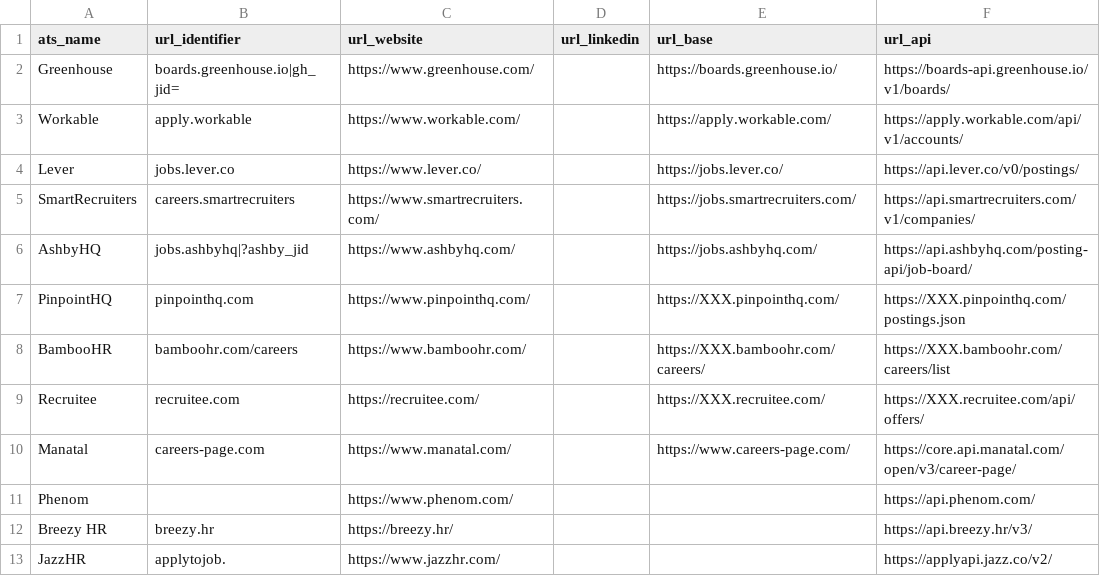
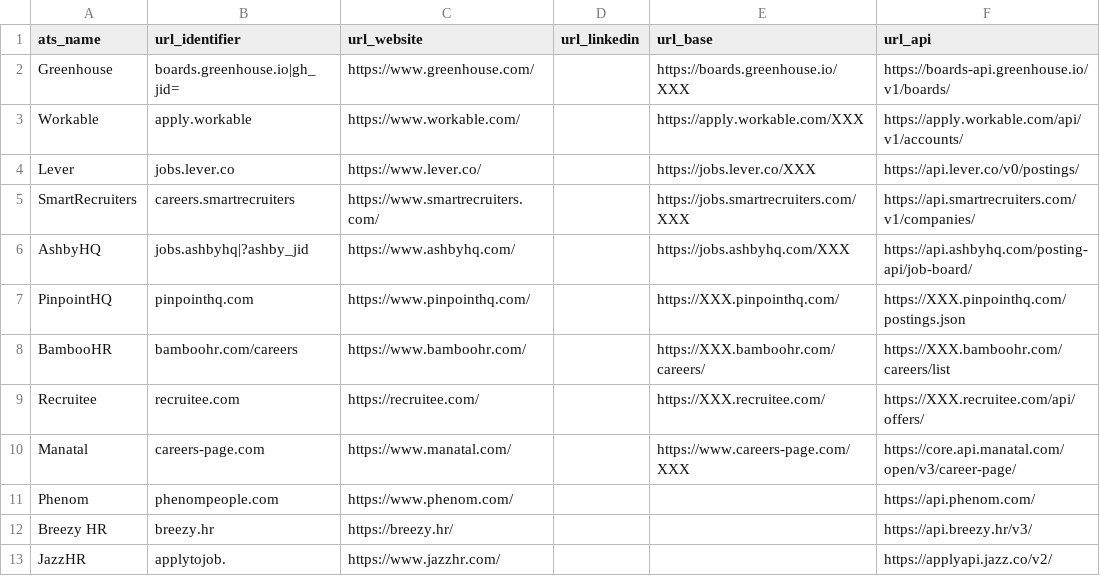
Before and after one commit to Ches-ctrl/Cheddar, a CSV file: storage/csv/ats_systems.csv, drawn as a sheet; only a part is shown; the diff names each change by its address in the sheet, - before the commit and + after, or states it on an @@ line.

Commit message:
refactor: add `XXX` placeholders to url entries that had them implied

```diff
--- a/storage/csv/ats_systems.csv
+++ b/storage/csv/ats_systems.csv
-E2 (url_base): https://boards.greenhouse.io/
+E2 (url_base): https://boards.greenhouse.io/XXX
-E3 (url_base): https://apply.workable.com/
+E3 (url_base): https://apply.workable.com/XXX
-E4 (url_base): https://jobs.lever.co/
+E4 (url_base): https://jobs.lever.co/XXX
-E5 (url_base): https://jobs.smartrecruiters.com/
+E5 (url_base): https://jobs.smartrecruiters.com/XXX
-E6 (url_base): https://jobs.ashbyhq.com/
+E6 (url_base): https://jobs.ashbyhq.com/XXX
-E10 (url_base): https://www.careers-page.com/
+E10 (url_base): https://www.careers-page.com/XXX
-B11 (url_identifier): (empty)
+B11 (url_identifier): phenompeople.com
```
